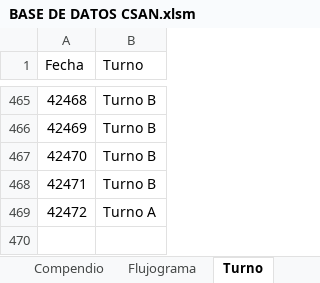
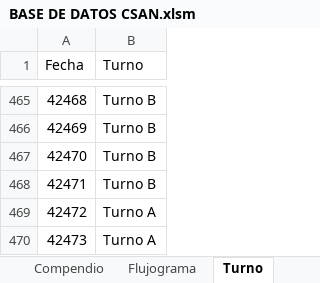
Before and after one commit to Alecitapaz/CSAN, an Excel workbook: BASE DE DATOS CSAN.xlsm, sheet Turno, drawn as a sheet; only a part is shown, gaps mark what is left out; values as stored, in another font and other column widths than the file's, no borders; table styles not drawn; the diff names each change by its address in the sheet, - before the commit and + after, or states it on an @@ line.

```diff
--- a/BASE DE DATOS CSAN.xlsm (sheet Turno)
+++ b/BASE DE DATOS CSAN.xlsm (sheet Turno)
+row 470: 42473 | Turno A
```
Also changed, not shown: sheet Compendio, sheet SubEstado, other sheet tabs, charts or pictures.
